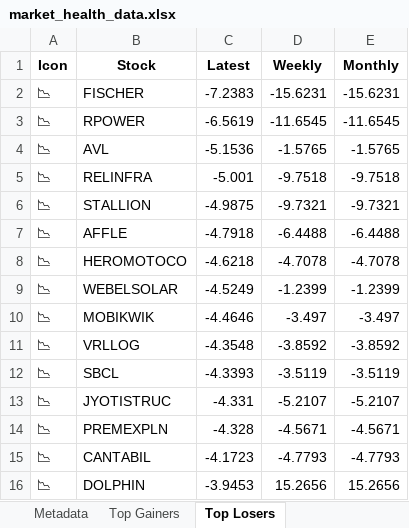
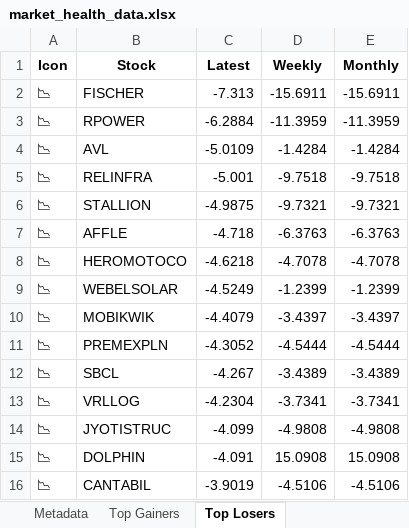
Before and after one commit to twyvernss/market-health-data, an Excel workbook: market_health_data.xlsx, sheet Top Losers, drawn as a sheet; only a part is shown; values as stored, in another font and other column widths than the file's, no borders; removed rows and columns are numbered as before the commit, all else as after; the diff covers the shown part only; the diff names each change by its address in the sheet, - before the commit and + after, or states it on an @@ line.

```diff
--- a/market_health_data.xlsx (sheet Top Losers)
+++ b/market_health_data.xlsx (sheet Top Losers)
-C2 (Latest): -7.2383
+C2 (Latest): -7.313
-D2 (Weekly): -15.6231
+D2 (Weekly): -15.6911
-E2 (Monthly): -15.6231
+E2 (Monthly): -15.6911
-C3 (Latest): -6.5619
+C3 (Latest): -6.2884
-D3 (Weekly): -11.6545
+D3 (Weekly): -11.3959
-E3 (Monthly): -11.6545
+E3 (Monthly): -11.3959
-C4 (Latest): -5.1536
+C4 (Latest): -5.0109
-D4 (Weekly): -1.5765
+D4 (Weekly): -1.4284
-E4 (Monthly): -1.5765
+E4 (Monthly): -1.4284
-C7 (Latest): -4.7918
+C7 (Latest): -4.718
-D7 (Weekly): -6.4488
+D7 (Weekly): -6.3763
-E7 (Monthly): -6.4488
+E7 (Monthly): -6.3763
-C10 (Latest): -4.4646
+C10 (Latest): -4.4079
-D10 (Weekly): -3.497
+D10 (Weekly): -3.4397
-E10 (Monthly): -3.497
+E10 (Monthly): -3.4397
-row 11: 📉 | VRLLOG | -4.3548 | -3.8592 | -3.8592
+row 11: 📉 | PREMEXPLN | -4.3052 | -4.5444 | -4.5444
-C12 (Latest): -4.3393
+C12 (Latest): -4.267
-D12 (Weekly): -3.5119
+D12 (Weekly): -3.4389
-E12 (Monthly): -3.5119
+E12 (Monthly): -3.4389
+row 13: 📉 | VRLLOG | -4.2304 | -3.7341 | -3.7341
-C14 (Latest): -4.331
+C14 (Latest): -4.099
-D14 (Weekly): -5.2107
+D14 (Weekly): -4.9808
-E14 (Monthly): -5.2107
+E14 (Monthly): -4.9808
-row 14: 📉 | PREMEXPLN | -4.328 | -4.5671 | -4.5671
-row 15: 📉 | CANTABIL | -4.1723 | -4.7793 | -4.7793
-C15 (Latest): -3.9453
+C15 (Latest): -4.091
-D15 (Weekly): 15.2656
+D15 (Weekly): 15.0908
-E15 (Monthly): 15.2656
+E15 (Monthly): 15.0908
+row 16: 📉 | CANTABIL | -3.9019 | -4.5106 | -4.5106
```
Also changed, not shown: 30 added rows, 30 removed rows and 57 edited cells elsewhere in this sheet, sheet Industry Analysis, sheet Top Gainers, sheet 2 Week Return, sheet 1 Month Performance, sheet 1 Year Return, sheet Stock List, 2 more sheets.
